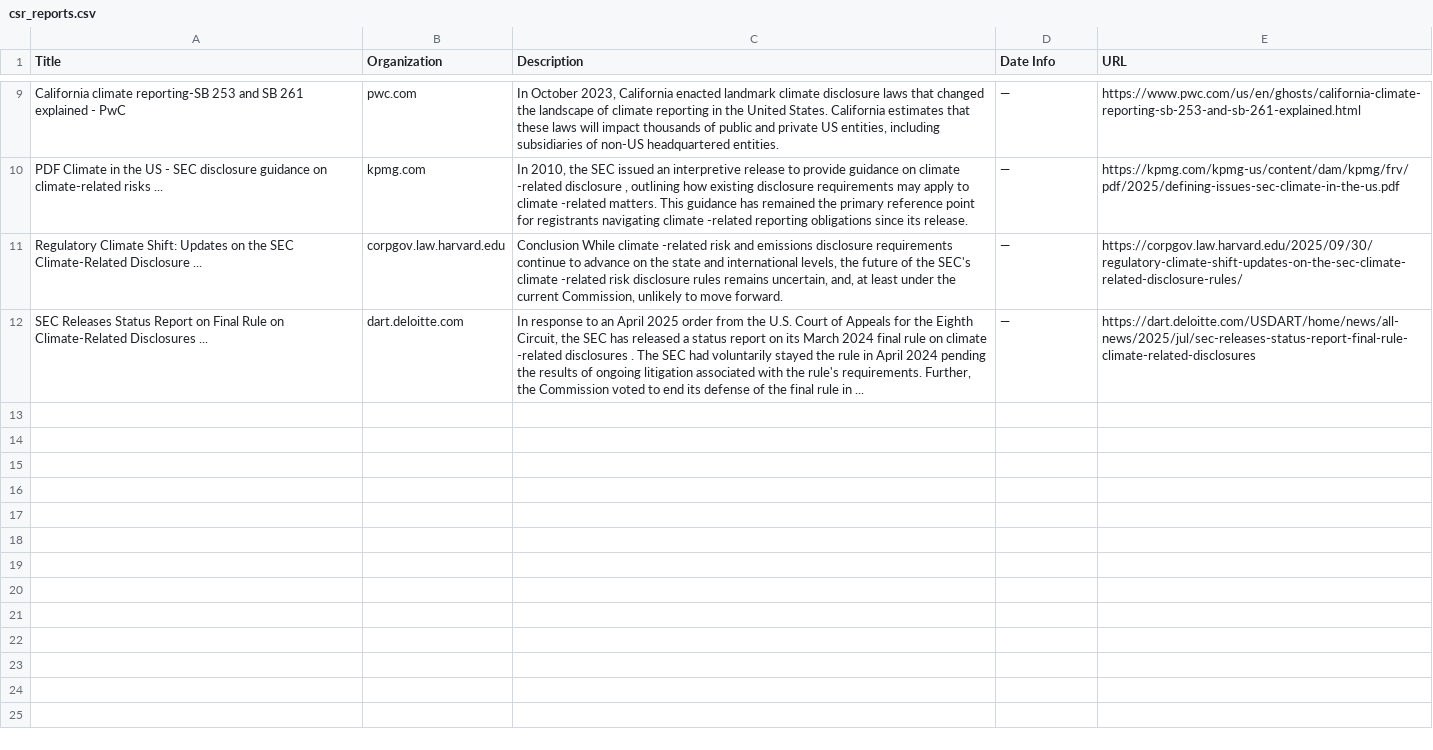
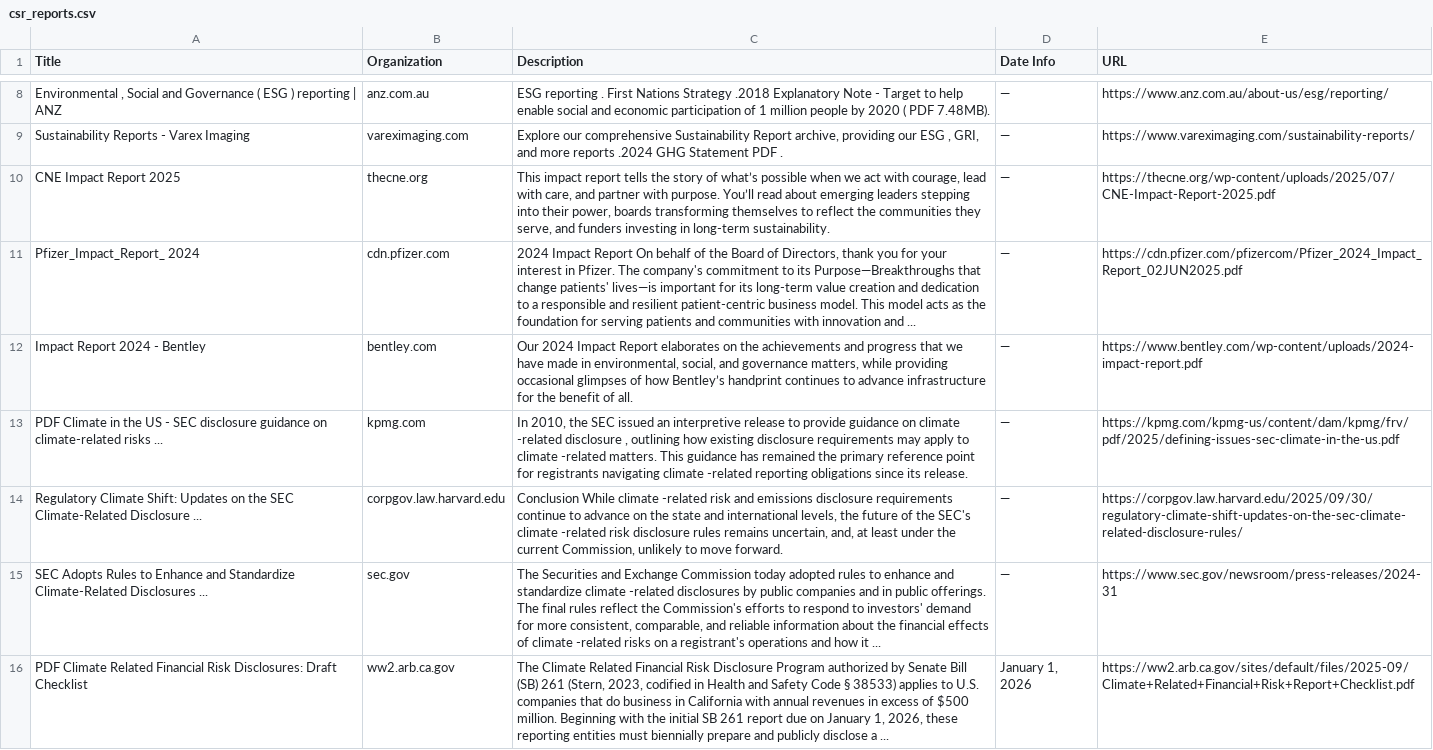
Before and after one commit to bb3292/climate-cardinals-newsletter, a CSV file: weekly_data/csr_reports.csv, drawn as a sheet; only a part is shown, gaps mark what is left out; removed rows and columns are numbered as before the commit, all else as after; the diff covers the shown part only; the diff names each change by its address in the sheet, - before the commit and + after, or states it on an @@ line.

```diff
--- a/weekly_data/csr_reports.csv
+++ b/weekly_data/csr_reports.csv
-row 9: California climate reporting-SB 253 and SB 261 explained - PwC | pwc.com | In October 2023, California enacted landmark climate disclosure laws that changed the landscape of climate reporting in the United States. California estimates that these laws will impact thousands of public and private US entities, including subsidiaries of non-US headquartered entities. | — | https://www.pwc.com/us/en/ghosts/california-climate-reporting-sb-253-and-sb-261-explained.html
+row 8: Environmental , Social and Governance ( ESG ) reporting | ANZ | anz.com.au | ESG reporting . First Nations Strategy .2018 Explanatory Note - Target to help enable social and economic participation of 1 million people by 2020 ( PDF 7.48MB). | — | https://www.anz.com.au/about-us/esg/reporting/
+row 9: Sustainability Reports - Varex Imaging | vareximaging.com | Explore our comprehensive Sustainability Report archive, providing our ESG , GRI, and more reports .2024 GHG Statement PDF . | — | https://www.vareximaging.com/sustainability-reports/
+row 10: CNE Impact Report 2025 | thecne.org | This impact report tells the story of what’s possible when we act with courage, lead with care, and partner with purpose. You’ll read about emerging leaders stepping into their power, boards transforming themselves to reflect the communities they serve, and funders investing in long-term sustainability. | — | https://thecne.org/wp-content/uploads/2025/07/CNE-Impact-Report-2025.pdf
+row 11: Pfizer_Impact_Report_ 2024 | cdn.pfizer.com | 2024 Impact Report On behalf of the Board of Directors, thank you for your interest in Pfizer. The company's commitment to its Purpose—Breakthroughs that change patients' lives—is important for its long-term value creation and dedication to a responsible and resilient patient-centric business model. This model acts as the foundation for serving patients and communities with innovation and ... | — | https://cdn.pfizer.com/pfizercom/Pfizer_2024_Impact_Report_02JUN2025.pdf
+row 12: Impact Report 2024 - Bentley | bentley.com | Our 2024 Impact Report elaborates on the achievements and progress that we have made in environmental, social, and governance matters, while providing occasional glimpses of how Bentley’s handprint continues to advance infrastructure for the benefit of all. | — | https://www.bentley.com/wp-content/uploads/2024-impact-report.pdf
-row 12: SEC Releases Status Report on Final Rule on Climate-Related Disclosures ... | dart.deloitte.com | In response to an April 2025 order from the U.S. Court of Appeals for the Eighth Circuit, the SEC has released a status report on its March 2024 final rule on climate -related disclosures . The SEC had voluntarily stayed the rule in April 2024 pending the results of ongoing litigation associated with the rule's requirements. Further, the Commission voted to end its defense of the final rule in ... | — | https://dart.deloitte.com/USDART/home/news/all-news/2025/jul/sec-releases-status-report-final-rule-climate-related-disclosures
+row 15: SEC Adopts Rules to Enhance and Standardize Climate-Related Disclosures ... | sec.gov | The Securities and Exchange Commission today adopted rules to enhance and standardize climate -related disclosures by public companies and in public offerings. The final rules reflect the Commission's efforts to respond to investors' demand for more consistent, comparable, and reliable information about the financial effects of climate -related risks on a registrant's operations and how it ... | — | https://www.sec.gov/newsroom/press-releases/2024-31
+row 16: PDF Climate Related Financial Risk Disclosures: Draft Checklist | ww2.arb.ca.gov | The Climate Related Financial Risk Disclosure Program authorized by Senate Bill (SB) 261 (Stern, 2023, codified in Health and Safety Code § 38533) applies to U.S. companies that do business in California with annual revenues in excess of $500 million. Beginning with the initial SB 261 report due on January 1, 2026, these reporting entities must biennially prepare and publicly disclose a ... | January 1, 2026 | https://ww2.arb.ca.gov/sites/default/files/2025-09/Climate+Related+Financial+Risk+Report+Checklist.pdf
```
Also changed, not shown: 4 added rows, 5 removed rows and 8 edited cells elsewhere in this file, weekly_data/events.csv, weekly_data/experts.csv, 1 other file.
